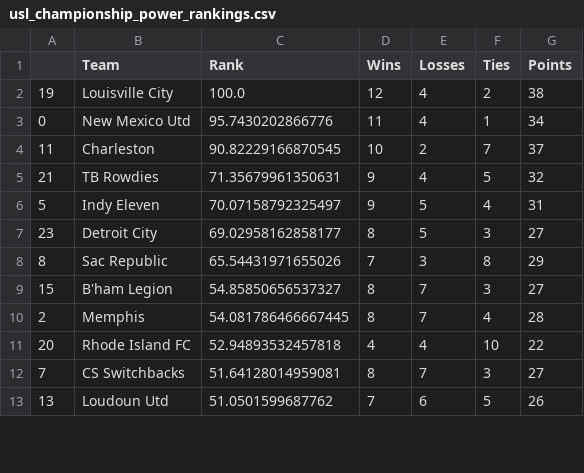
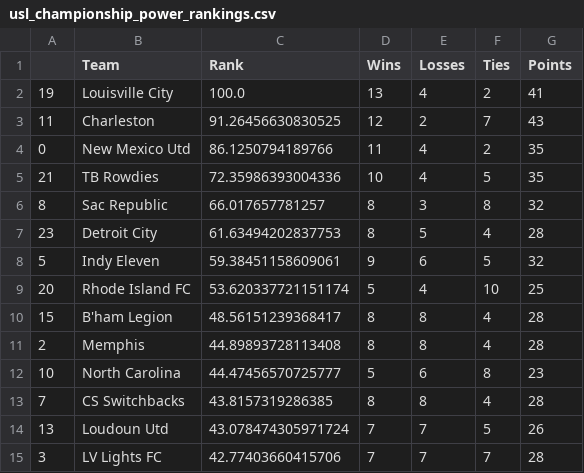
Before and after one commit to jmn5/powerRankCSVFiles, a CSV file: usl_championship_power_rankings.csv, drawn as a sheet; only a part is shown; the diff covers the shown part only.

```diff
--- a/usl_championship_power_rankings.csv
+++ b/usl_championship_power_rankings.csv
@@ -1,13 +1,15 @@
 ,Team,Rank,Wins,Losses,Ties,Points
-19,Louisville City,100.0,12,4,2,38
-0,New Mexico Utd,95.7430202866776,11,4,1,34
-11,Charleston,90.82229166870545,10,2,7,37
-21,TB Rowdies,71.35679961350631,9,4,5,32
-5,Indy Eleven,70.07158792325497,9,5,4,31
-23,Detroit City,69.02958162858177,8,5,3,27
-8,Sac Republic,65.54431971655026,7,3,8,29
-15,B'ham Legion,54.85850656537327,8,7,3,27
-2,Memphis,54.081786466667445,8,7,4,28
-20,Rhode Island FC,52.94893532457818,4,4,10,22
-7,CS Switchbacks,51.64128014959081,8,7,3,27
-13,Loudoun Utd,51.0501599687762,7,6,5,26
+19,Louisville City,100.0,13,4,2,41
+11,Charleston,91.26456630830525,12,2,7,43
+0,New Mexico Utd,86.1250794189766,11,4,2,35
+21,TB Rowdies,72.35986393004336,10,4,5,35
+8,Sac Republic,66.017657781257,8,3,8,32
+23,Detroit City,61.63494202837753,8,5,4,28
+5,Indy Eleven,59.38451158609061,9,6,5,32
+20,Rhode Island FC,53.620337721151174,5,4,10,25
+15,B'ham Legion,48.56151239368417,8,8,4,28
+2,Memphis,44.89893728113408,8,8,4,28
+10,North Carolina,44.47456570725777,5,6,8,23
+7,CS Switchbacks,43.8157319286385,8,8,4,28
+13,Loudoun Utd,43.078474305971724,7,7,5,26
+3,LV Lights FC,42.77403660415706,7,7,7,28
```
Also changed, not shown: 2 added rows, 4 removed rows and 19 edited cells elsewhere in this file, mls_power_rankings.csv, npsl_power_rankings.csv, 4 other files.
